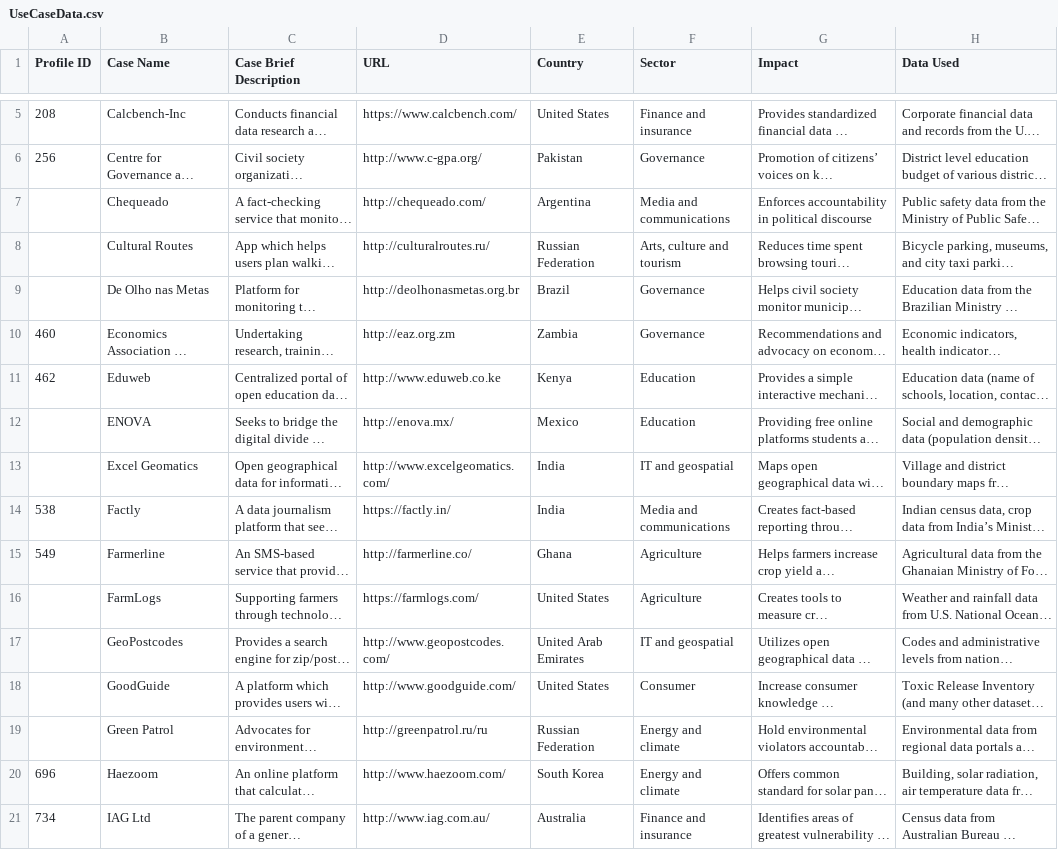
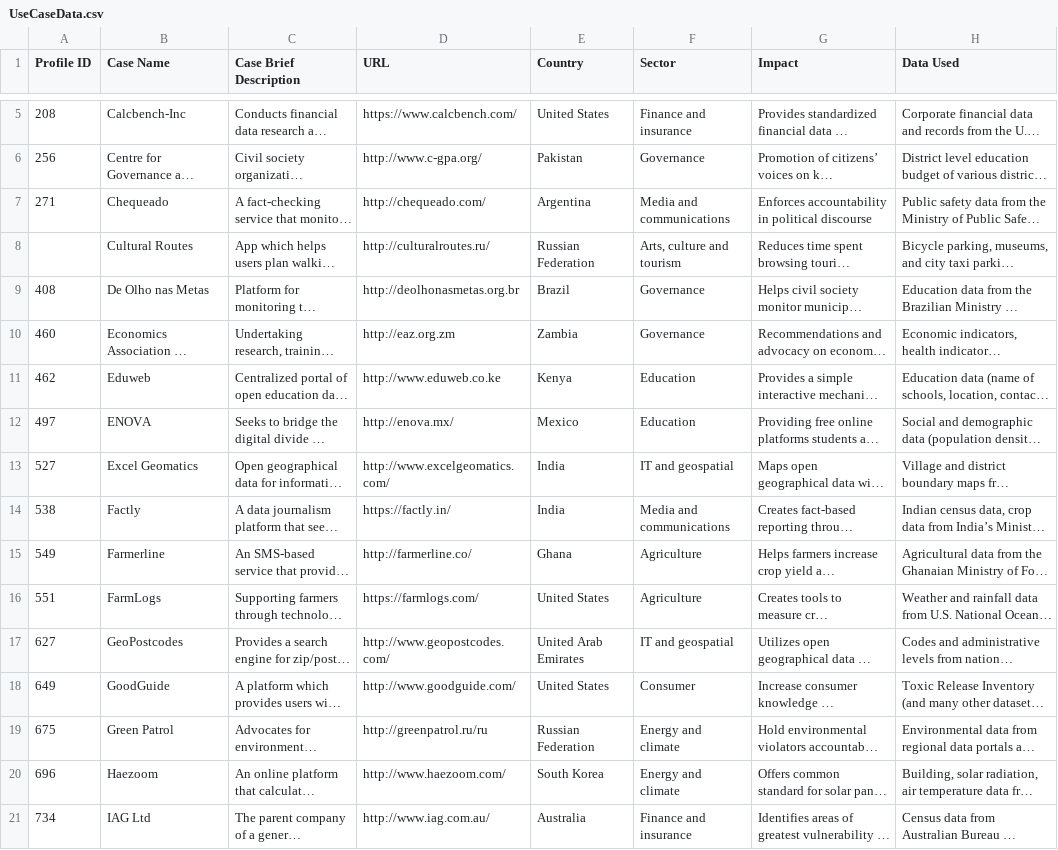
Before and after one commit to OpenDataEnterprise/impact-map, a CSV file: js-custom/usecase/UseCaseData.csv, drawn as a sheet; only a part is shown, gaps mark what is left out; long unchanged cells end in …; the diff covers the shown part only; the diff names each change by its address in the sheet, - before the commit and + after, or states it on an @@ line.

Commit message:
use case data update

```diff
--- a/js-custom/usecase/UseCaseData.csv
+++ b/js-custom/usecase/UseCaseData.csv
-A7 (Profile ID): (empty)
+A7 (Profile ID): 271
-A9 (Profile ID): (empty)
+A9 (Profile ID): 408
-A12 (Profile ID): (empty)
+A12 (Profile ID): 497
-A13 (Profile ID): (empty)
+A13 (Profile ID): 527
-A16 (Profile ID): (empty)
+A16 (Profile ID): 551
-A17 (Profile ID): (empty)
+A17 (Profile ID): 627
-A18 (Profile ID): (empty)
+A18 (Profile ID): 649
-A19 (Profile ID): (empty)
+A19 (Profile ID): 675
```
Also changed, not shown: 16 edited cells elsewhere in this file.
